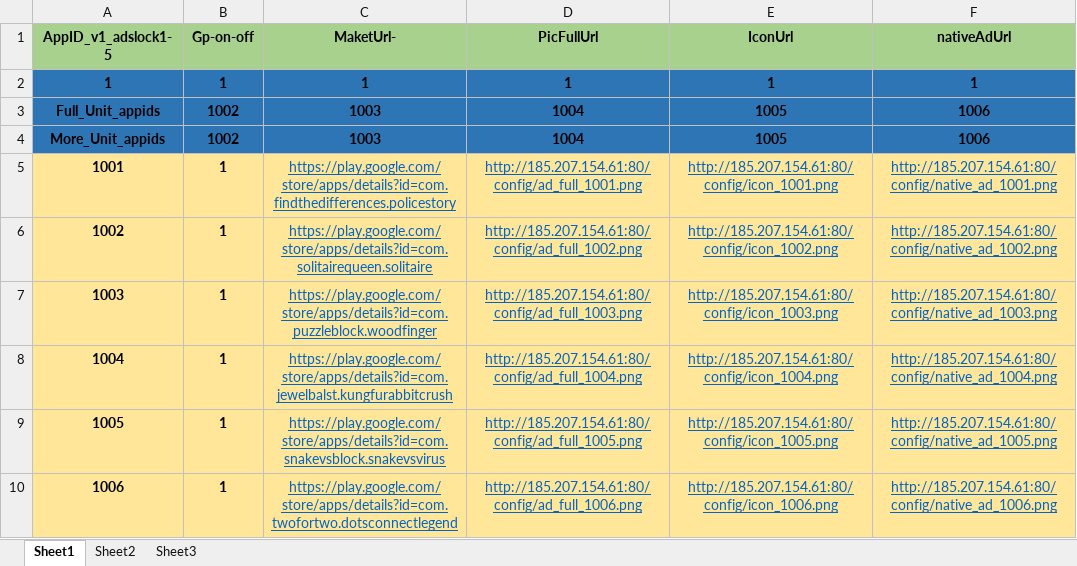
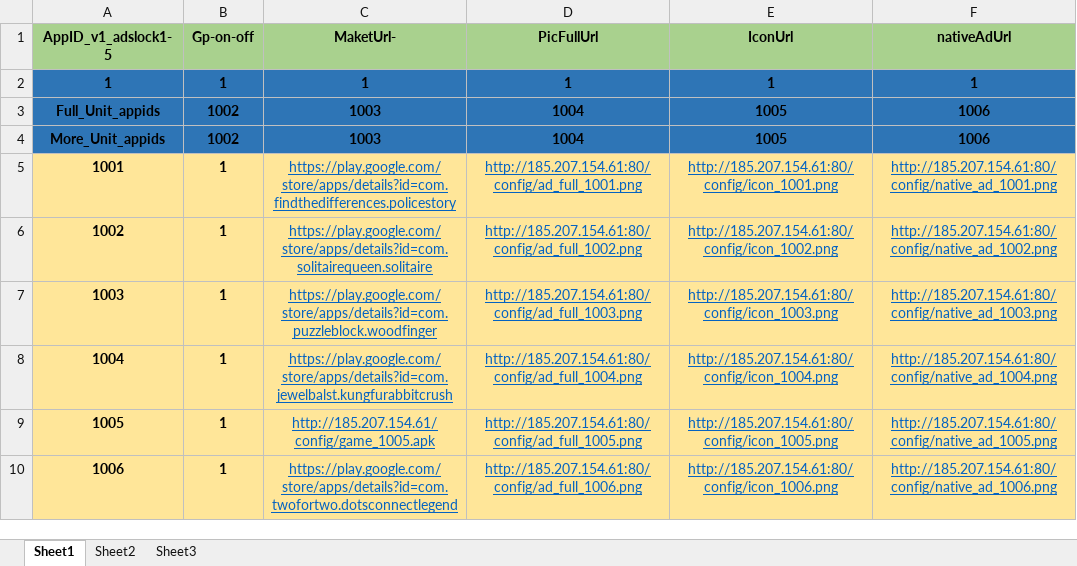
Before and after one commit to freeket/htgames, an Excel workbook: config/config_vps.xlsx, sheet Sheet1, drawn as a sheet; values as stored, in another font and other column widths than the file's, no borders; the diff names each change by its address in the sheet, - before the commit and + after, or states it on an @@ line.

```diff
--- a/config/config_vps.xlsx (sheet Sheet1)
+++ b/config/config_vps.xlsx (sheet Sheet1)
-C9 (MaketUrl-): https://play.google.com/store/apps/details?id=com.snakevsblock.snakevsvirus
+C9 (MaketUrl-): http://185.207.154.61/config/game_1005.apk
```
Also changed, not shown: 20 other files.
